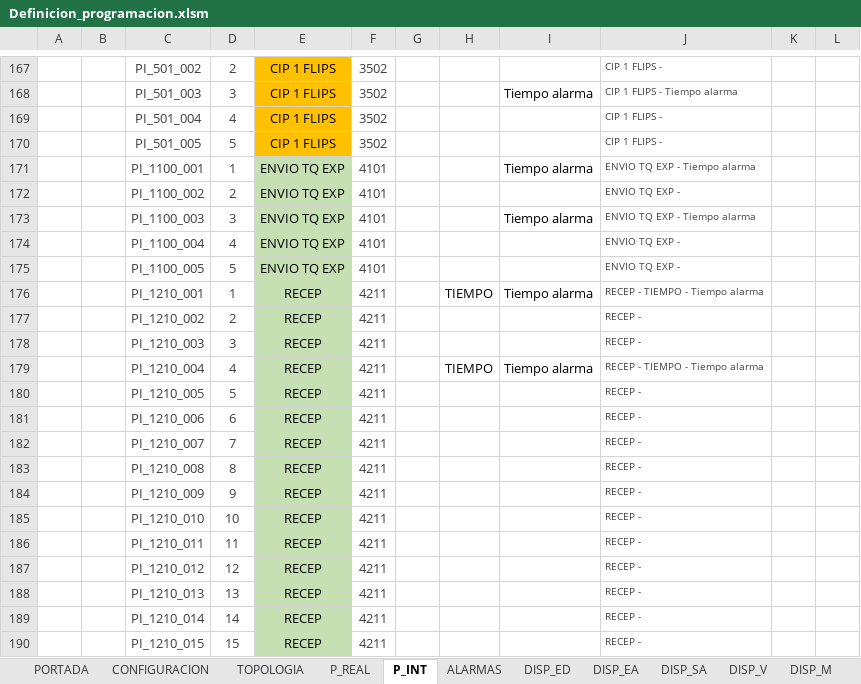
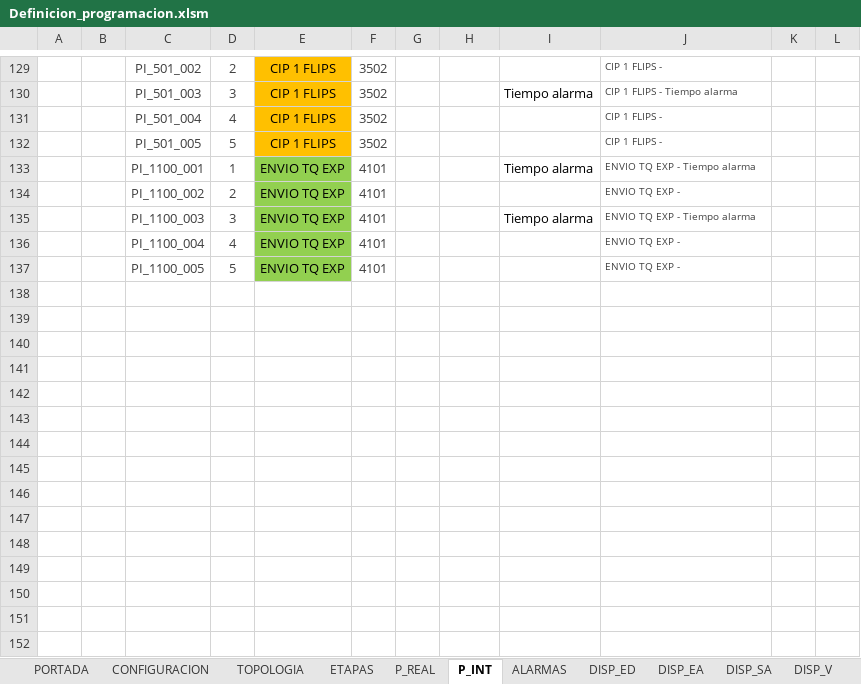
Before and after one commit to Aketzabarragues/ZC_ALM_UTILS, an Excel workbook: Definicion_programacion.xlsm, sheet P_INT, drawn as a sheet; only a part is shown, gaps mark what is left out; values as stored, in another font and other column widths than the file's, no borders; charts and pictures and conditional formats and table styles not drawn; removed rows and columns are numbered as before the commit, all else as after; the diff covers the shown part only; the diff names each change by its address in the sheet, - before the commit and + after, or states it on an @@ line.

```diff
--- a/Definicion_programacion.xlsm (sheet P_INT)
+++ b/Definicion_programacion.xlsm (sheet P_INT)
+sheet tab: ETAPAS
-E133:E137 fill: #C6E0B4
+E133:E137 fill: #92D050
-row 176:  |  | PI_1210_001 | 1 | RECEP | 4211 |  | TIEMPO | Tiempo alarma | RECEP - TIEMPO - Tiempo alarma
-row 177:  |  | PI_1210_002 | 2 | RECEP | 4211 |  |  |  | RECEP -
-row 178:  |  | PI_1210_003 | 3 | RECEP | 4211 |  |  |  | RECEP -
-row 179:  |  | PI_1210_004 | 4 | RECEP | 4211 |  | TIEMPO | Tiempo alarma | RECEP - TIEMPO - Tiempo alarma
-row 180:  |  | PI_1210_005 | 5 | RECEP | 4211 |  |  |  | RECEP -
-row 181:  |  | PI_1210_006 | 6 | RECEP | 4211 |  |  |  | RECEP -
-row 182:  |  | PI_1210_007 | 7 | RECEP | 4211 |  |  |  | RECEP -
-row 183:  |  | PI_1210_008 | 8 | RECEP | 4211 |  |  |  | RECEP -
-row 184:  |  | PI_1210_009 | 9 | RECEP | 4211 |  |  |  | RECEP -
-row 185:  |  | PI_1210_010 | 10 | RECEP | 4211 |  |  |  | RECEP -
-row 186:  |  | PI_1210_011 | 11 | RECEP | 4211 |  |  |  | RECEP -
-row 187:  |  | PI_1210_012 | 12 | RECEP | 4211 |  |  |  | RECEP -
-row 188:  |  | PI_1210_013 | 13 | RECEP | 4211 |  |  |  | RECEP -
-row 189:  |  | PI_1210_014 | 14 | RECEP | 4211 |  |  |  | RECEP -
-row 190:  |  | PI_1210_015 | 15 | RECEP | 4211 |  |  |  | RECEP -
```
Also changed, not shown: 99 removed rows, 44 edited cells and cell formats elsewhere in this sheet, sheet Log, sheet P_REAL, sheet ALARMAS, sheet CONFIGURACION, sheet DISP_ED, sheet DISP_M_VF, 5 more sheets, other sheet tabs, charts or pictures, 2 other files.
